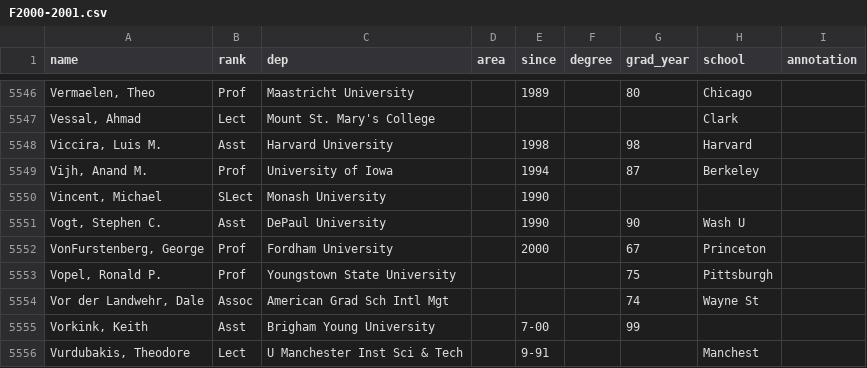
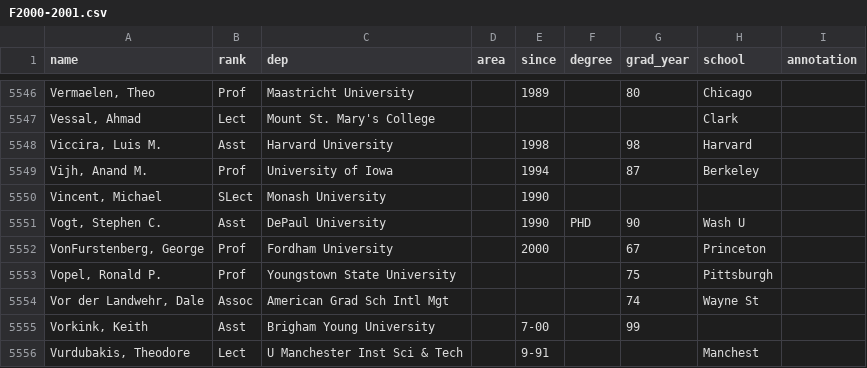
Before and after one commit to Michael-E-Rose/HasselbackFacultyRoster, a CSV file: source_files/F2000-2001.csv, drawn as a sheet; only a part is shown, gaps mark what is left out.

```diff
--- a/source_files/F2000-2001.csv
+++ b/source_files/F2000-2001.csv
@@ -5550,3 +5550,3 @@ name,rank,dep,area,since,degree,grad_year,school,annotation
 "Vincent, Michael",SLect,Monash University,,1990,,,,
-"Vogt, Stephen C.",Asst,DePaul University,,1990,,90,Wash U,
+"Vogt, Stephen C.",Asst,DePaul University,,1990,PHD,90,Wash U,
 "VonFurstenberg, George",Prof,Fordham University,,2000,,67,Princeton,
```
Also changed, not shown: mapping_files/unmapped.csv, 1 other file.
